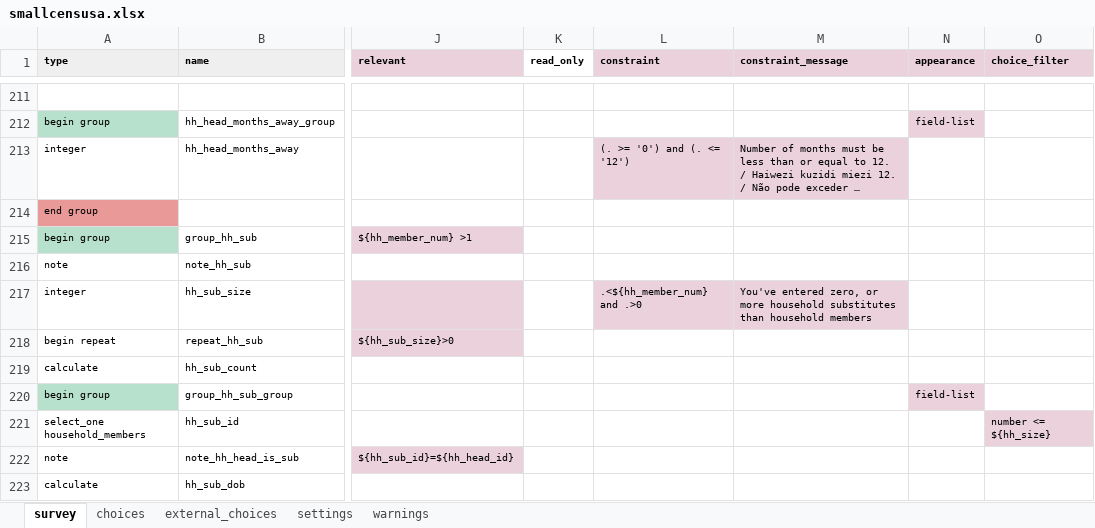
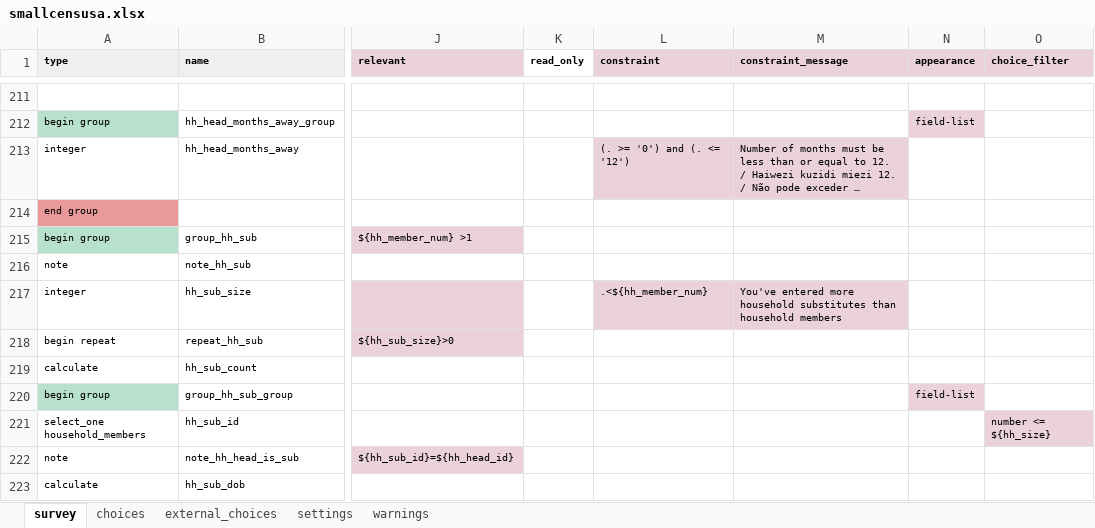
Before and after one commit to linl33/bohemia, an Excel workbook: forms/smallcensusa/smallcensusa.xlsx, sheet survey, drawn as a sheet; only a part is shown, gaps mark what is left out; long unchanged cells end in …; values as stored, in another font and other column widths than the file's, no borders; charts and pictures and conditional formats not drawn; the diff names each change by its address in the sheet, - before the commit and + after, or states it on an @@ line.

```diff
--- a/forms/smallcensusa/smallcensusa.xlsx (sheet survey)
+++ b/forms/smallcensusa/smallcensusa.xlsx (sheet survey)
-L217 (constraint): .<${hh_member_num} and .>0
+L217 (constraint): .<${hh_member_num}
-M217 (constraint_message): You've entered zero, or more household…
+M217 (constraint_message): You've entered more household…
```
Also changed, not shown: sheet settings, 1 other file.
